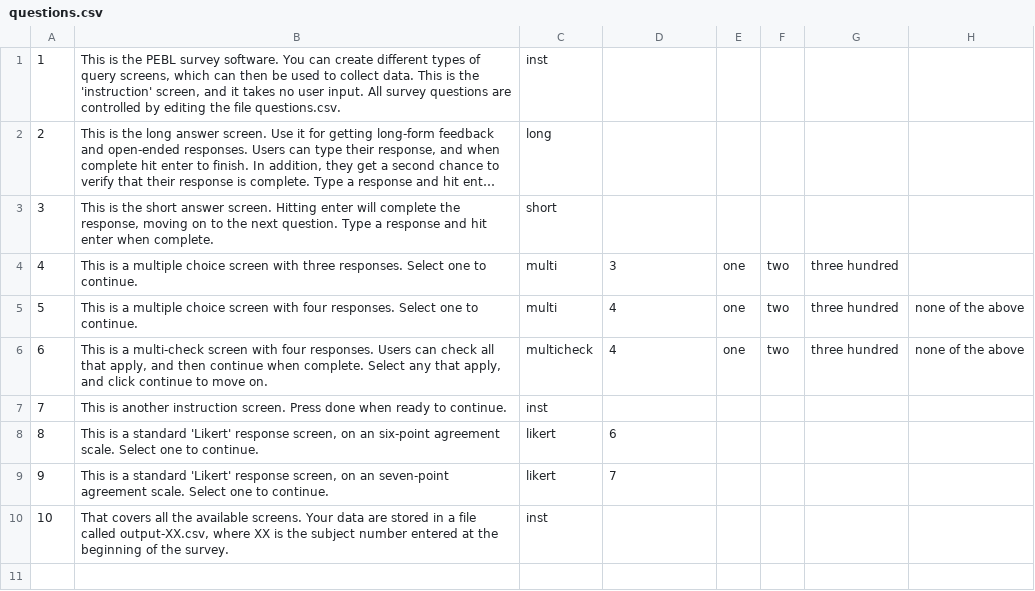
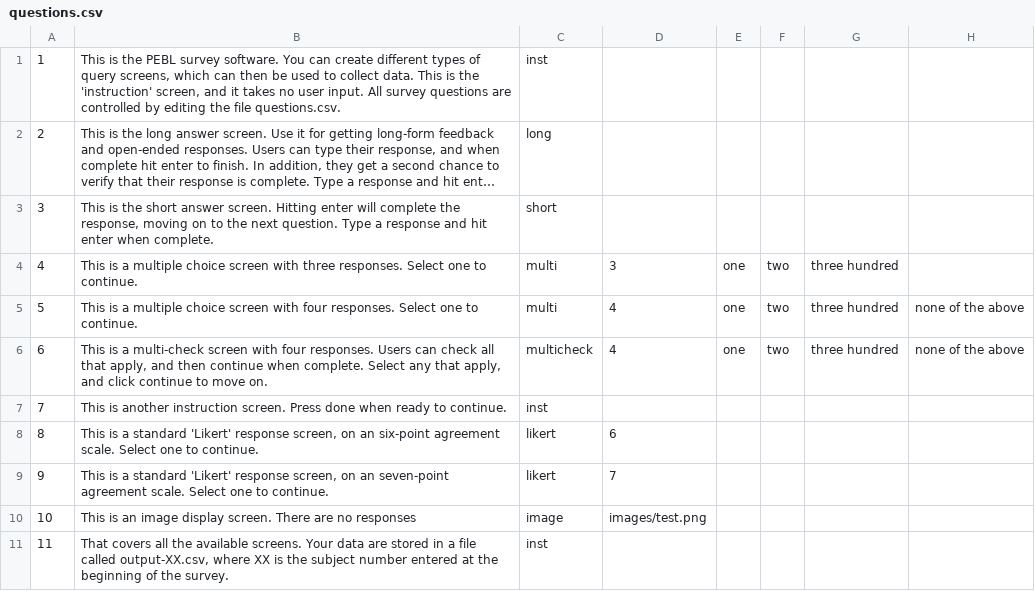
Before and after one commit to akustika/pebl, a CSV file: battery/survey/questions.csv, drawn as a sheet; long unchanged cells end in …; addresses are those after the commit; the diff names each change by its address in the sheet, - before the commit and + after, or states it on an @@ line.

Commit message:
adding logo, etc., for new version of survey software.
git-svn-id: svn://svn.code.sf.net/p/pebl/code-0/trunk@348 12333153-ee01-4b9b-8cc9-3b69a7b36d39

```diff
--- a/battery/survey/questions.csv
+++ b/battery/survey/questions.csv
+row 10: 10 | This is an image display screen. There are no responses | image | images/test.png
@@ column A renumbered from row 11 down @@
```
Also changed, not shown: 3 other files.
